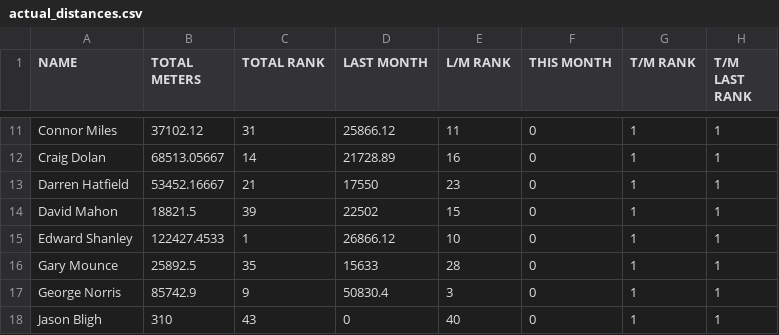
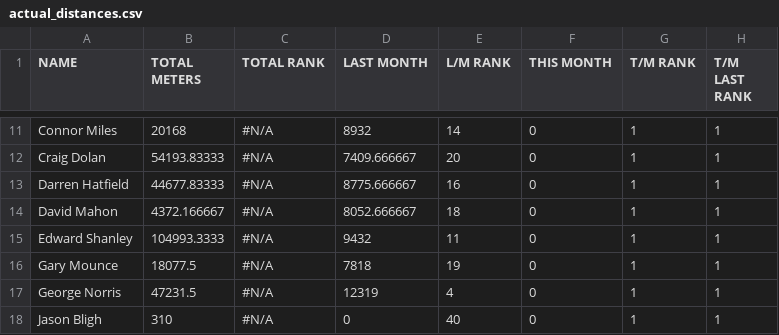
Before and after one commit to HeWearsSpandex/apps, a CSV file: bonus-metres/data/actual_distances.csv, drawn as a sheet; only a part is shown, gaps mark what is left out; the diff covers the shown part only; the diff names each change by its address in the sheet, - before the commit and + after, or states it on an @@ line.

```diff
--- a/bonus-metres/data/actual_distances.csv
+++ b/bonus-metres/data/actual_distances.csv
-B11 (TOTAL METERS): 37102.12
+B11 (TOTAL METERS): 20168
-C11 (TOTAL RANK): 31
+C11 (TOTAL RANK): #N/A
-D11 (LAST MONTH): 25866.12
+D11 (LAST MONTH): 8932
-E11 (L/M RANK): 11
+E11 (L/M RANK): 14
-B12 (TOTAL METERS): 68513.05667
+B12 (TOTAL METERS): 54193.83333
-C12 (TOTAL RANK): 14
+C12 (TOTAL RANK): #N/A
-D12 (LAST MONTH): 21728.89
+D12 (LAST MONTH): 7409.666667
-E12 (L/M RANK): 16
+E12 (L/M RANK): 20
-B13 (TOTAL METERS): 53452.16667
+B13 (TOTAL METERS): 44677.83333
-C13 (TOTAL RANK): 21
+C13 (TOTAL RANK): #N/A
-D13 (LAST MONTH): 17550
+D13 (LAST MONTH): 8775.666667
-E13 (L/M RANK): 23
+E13 (L/M RANK): 16
-B14 (TOTAL METERS): 18821.5
+B14 (TOTAL METERS): 4372.166667
-C14 (TOTAL RANK): 39
+C14 (TOTAL RANK): #N/A
-D14 (LAST MONTH): 22502
+D14 (LAST MONTH): 8052.666667
-E14 (L/M RANK): 15
+E14 (L/M RANK): 18
-B15 (TOTAL METERS): 122427.4533
+B15 (TOTAL METERS): 104993.3333
-C15 (TOTAL RANK): 1
+C15 (TOTAL RANK): #N/A
-D15 (LAST MONTH): 26866.12
+D15 (LAST MONTH): 9432
-E15 (L/M RANK): 10
+E15 (L/M RANK): 11
-B16 (TOTAL METERS): 25892.5
+B16 (TOTAL METERS): 18077.5
-C16 (TOTAL RANK): 35
+C16 (TOTAL RANK): #N/A
-D16 (LAST MONTH): 15633
+D16 (LAST MONTH): 7818
-E16 (L/M RANK): 28
+E16 (L/M RANK): 19
-B17 (TOTAL METERS): 85742.9
+B17 (TOTAL METERS): 47231.5
-C17 (TOTAL RANK): 9
+C17 (TOTAL RANK): #N/A
-D17 (LAST MONTH): 50830.4
+D17 (LAST MONTH): 12319
-E17 (L/M RANK): 3
+E17 (L/M RANK): 4
-C18 (TOTAL RANK): 43
+C18 (TOTAL RANK): #N/A
```
Also changed, not shown: 133 edited cells elsewhere in this file.
